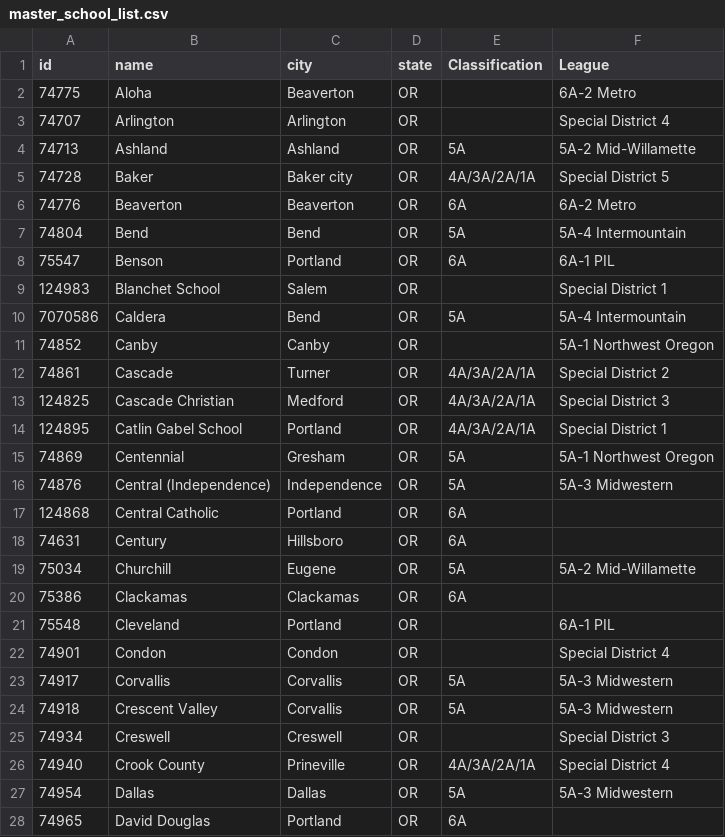
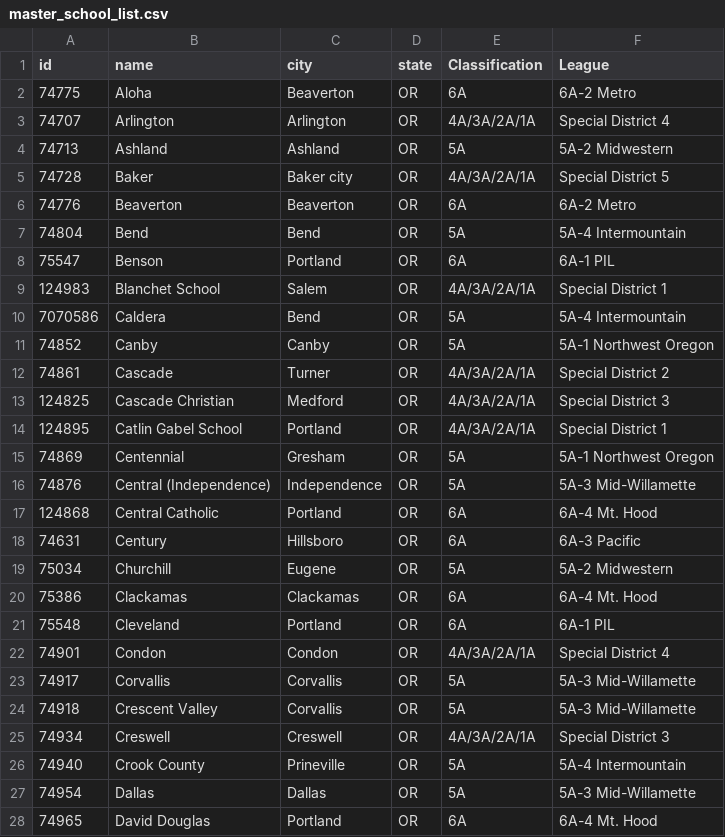
Before and after one commit to quarterback/or-tennis-data, a CSV file: master_school_list.csv, drawn as a sheet; only a part is shown; the diff covers the shown part only.

```diff
--- a/master_school_list.csv
+++ b/master_school_list.csv
@@ -1,5 +1,5 @@
 id,name,city,state,Classification,League
-74775,Aloha,Beaverton,OR,,6A-2 Metro
-74707,Arlington,Arlington,OR,,Special District 4
-74713,Ashland,Ashland,OR,5A,5A-2 Mid-Willamette
+74775,Aloha,Beaverton,OR,6A,6A-2 Metro
+74707,Arlington,Arlington,OR,4A/3A/2A/1A,Special District 4
+74713,Ashland,Ashland,OR,5A,5A-2 Midwestern
 74728,Baker,Baker city,OR,4A/3A/2A/1A,Special District 5
@@ -8,5 +8,5 @@ id,name,city,state,Classification,League
 75547,Benson,Portland,OR,6A,6A-1 PIL
-124983,Blanchet School,Salem,OR,,Special District 1
+124983,Blanchet School,Salem,OR,4A/3A/2A/1A,Special District 1
 7070586,Caldera,Bend,OR,5A,5A-4 Intermountain
-74852,Canby,Canby,OR,,5A-1 Northwest Oregon
+74852,Canby,Canby,OR,5A,5A-1 Northwest Oregon
 74861,Cascade,Turner,OR,4A/3A/2A/1A,Special District 2
@@ -15,14 +15,14 @@ id,name,city,state,Classification,League
 74869,Centennial,Gresham,OR,5A,5A-1 Northwest Oregon
-74876,Central (Independence),Independence,OR,5A,5A-3 Midwestern
-124868,Central Catholic,Portland,OR,6A,
-74631,Century,Hillsboro,OR,6A,
-75034,Churchill,Eugene,OR,5A,5A-2 Mid-Willamette
-75386,Clackamas,Clackamas,OR,6A,
-75548,Cleveland,Portland,OR,,6A-1 PIL
-74901,Condon,Condon,OR,,Special District 4
-74917,Corvallis,Corvallis,OR,5A,5A-3 Midwestern
-74918,Crescent Valley,Corvallis,OR,5A,5A-3 Midwestern
-74934,Creswell,Creswell,OR,,Special District 3
-74940,Crook County,Prineville,OR,4A/3A/2A/1A,Special District 4
-74954,Dallas,Dallas,OR,5A,5A-3 Midwestern
-74965,David Douglas,Portland,OR,6A,
+74876,Central (Independence),Independence,OR,5A,5A-3 Mid-Willamette
+124868,Central Catholic,Portland,OR,6A,6A-4 Mt. Hood
+74631,Century,Hillsboro,OR,6A,6A-3 Pacific
+75034,Churchill,Eugene,OR,5A,5A-2 Midwestern
+75386,Clackamas,Clackamas,OR,6A,6A-4 Mt. Hood
+75548,Cleveland,Portland,OR,6A,6A-1 PIL
+74901,Condon,Condon,OR,4A/3A/2A/1A,Special District 4
+74917,Corvallis,Corvallis,OR,5A,5A-3 Mid-Willamette
+74918,Crescent Valley,Corvallis,OR,5A,5A-3 Mid-Willamette
+74934,Creswell,Creswell,OR,4A/3A/2A/1A,Special District 3
+74940,Crook County,Prineville,OR,5A,5A-4 Intermountain
+74954,Dallas,Dallas,OR,5A,5A-3 Mid-Willamette
+74965,David Douglas,Portland,OR,6A,6A-4 Mt. Hood
```
Also changed, not shown: 47 edited cells elsewhere in this file, 2 other files.
